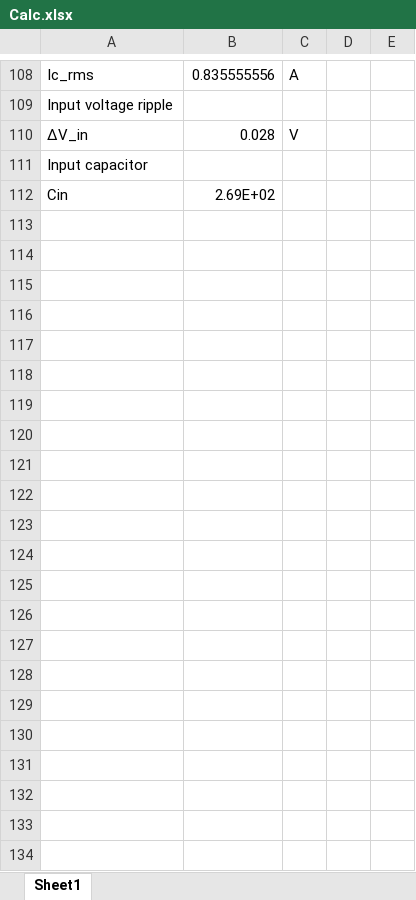
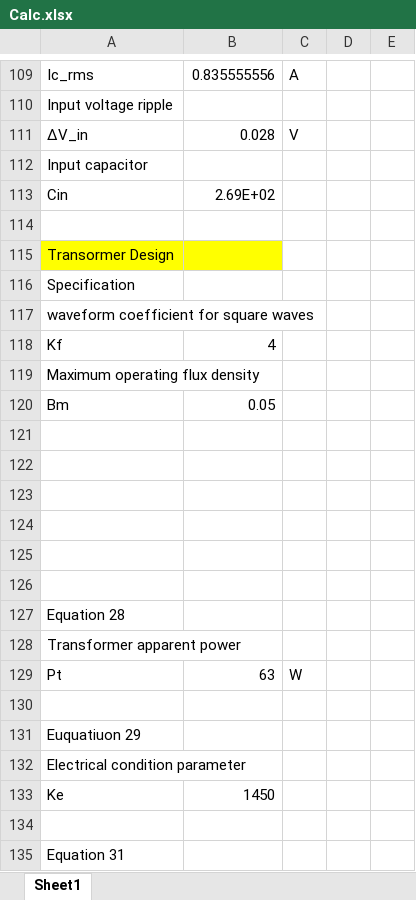
Before and after one commit to tlan16/power_electronics, an Excel workbook: Power Supply Design/Calc.xlsx, sheet Sheet1, drawn as a sheet; only a part is shown, gaps mark what is left out; values as stored, in another font and other column widths than the file's, no borders; the diff covers the shown part only; the diff names each change by its address in the sheet, - before the commit and + after, or states it on an @@ line.

```diff
--- a/Power Supply Design/Calc.xlsx (sheet Sheet1)
+++ b/Power Supply Design/Calc.xlsx (sheet Sheet1)
+row 114: (empty)
+row 115: Transormer Design
+row 116: Specification
+row 117: waveform coefficient for square waves
+row 118: Kf | 4
+row 119: Maximum operating flux density
+row 120: Bm | 0.05
+row 121: (empty)
+row 122: (empty)
+row 123: (empty)
+row 124: (empty)
+row 125: (empty)
+row 126: (empty)
+row 127: Equation 28
+row 128: Transformer apparent power
+row 129: Pt | 63 | W
+row 130: (empty)
+row 131: Euquatiuon 29
+row 132: Electrical condition parameter
+row 133: Ke | 1450
+row 134: (empty)
+row 135: Equation 31
```
Also changed, not shown: 1 added row and 2 edited cells elsewhere in this sheet, formulas that keep their value.
